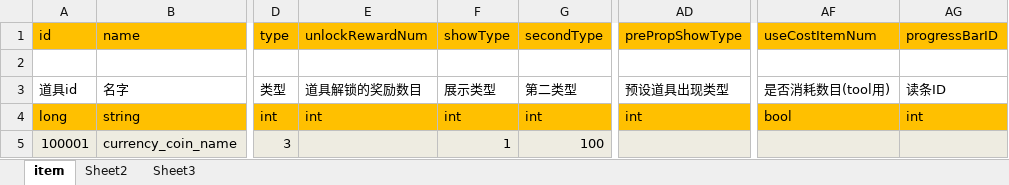
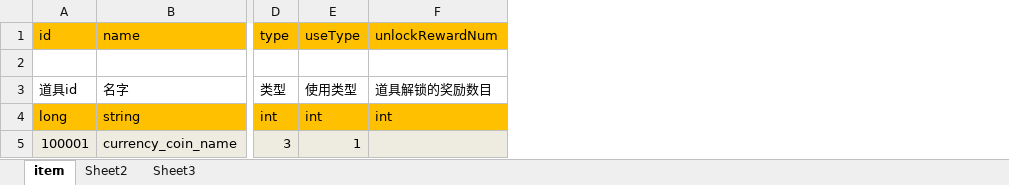
Before and after one commit to fhyfhy17/shoot, an Excel workbook: bin/xlsx/Item.xlsx, sheet item, drawn as a sheet; only a part is shown, gaps mark what is left out; values as stored, in another font and other column widths than the file's, no borders; removed rows and columns are numbered as before the commit, all else as after; the diff names each change by its address in the sheet, - before the commit and + after, or states it on an @@ line.

```diff
--- a/bin/xlsx/Item.xlsx (sheet item)
+++ b/bin/xlsx/Item.xlsx (sheet item)
+column E (useType), rows 3-5: 使用类型 | int | 1
-column F (showType), rows 3-5: 展示类型 | int | 1
-column G (secondType), rows 3-5: 第二类型 | int | 100
-column AD (prePropShowType), rows 3-4: 预设道具出现类型 | int
-column AF (useCostItemNum), rows 3-4: 是否消耗数目(tool用) | bool
-column AG (progressBarID), rows 3-4: 读条ID | int
```
Also changed, not shown: bin/xlsx/type/ItemUseType.xlsx, 5 other files.
